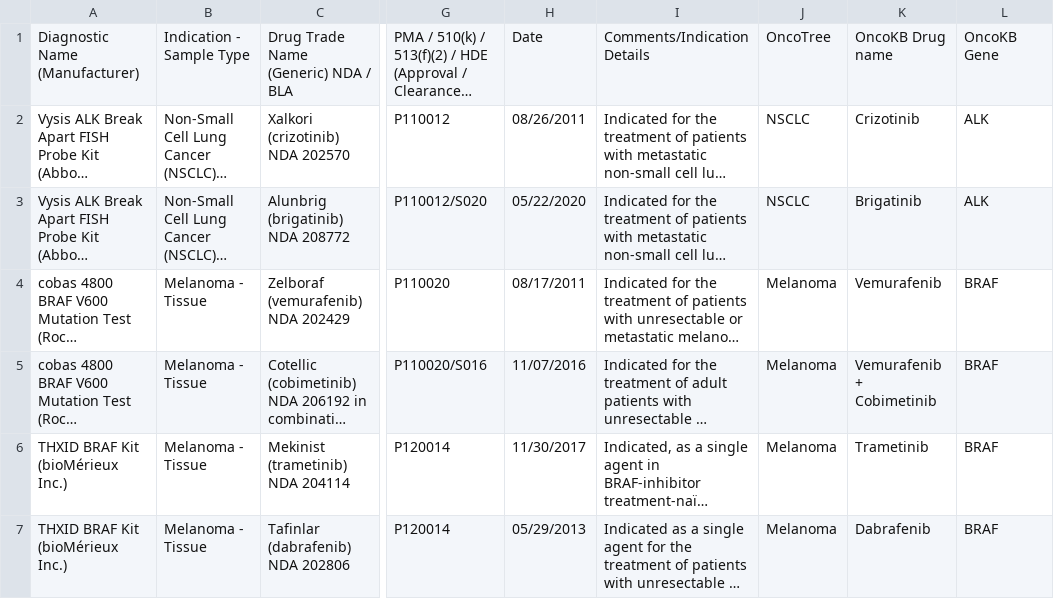
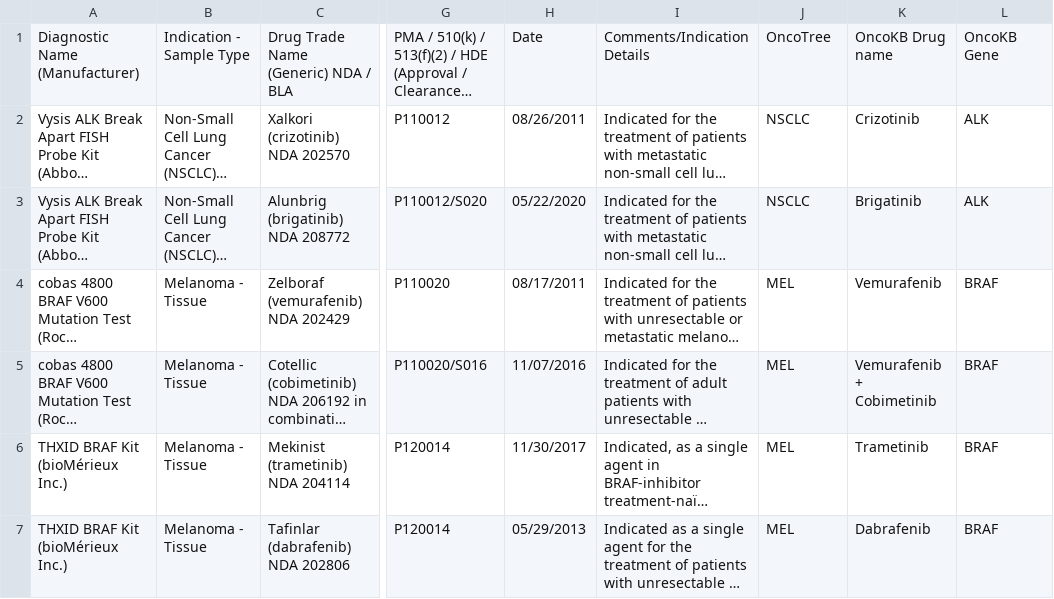
Before and after one commit to calvinlu3/oncokb-transcript, a TSV file: src/main/resources/data/initial_cdx_data.tsv, drawn as a sheet; only a part is shown, gaps mark what is left out; long unchanged cells end in …; the diff names each change by its address in the sheet, - before the commit and + after, or states it on an @@ line.

```diff
--- a/src/main/resources/data/initial_cdx_data.tsv
+++ b/src/main/resources/data/initial_cdx_data.tsv
-J4:J7: Melanoma
+J4:J7: MEL
```
Also changed, not shown: 3 other files.
